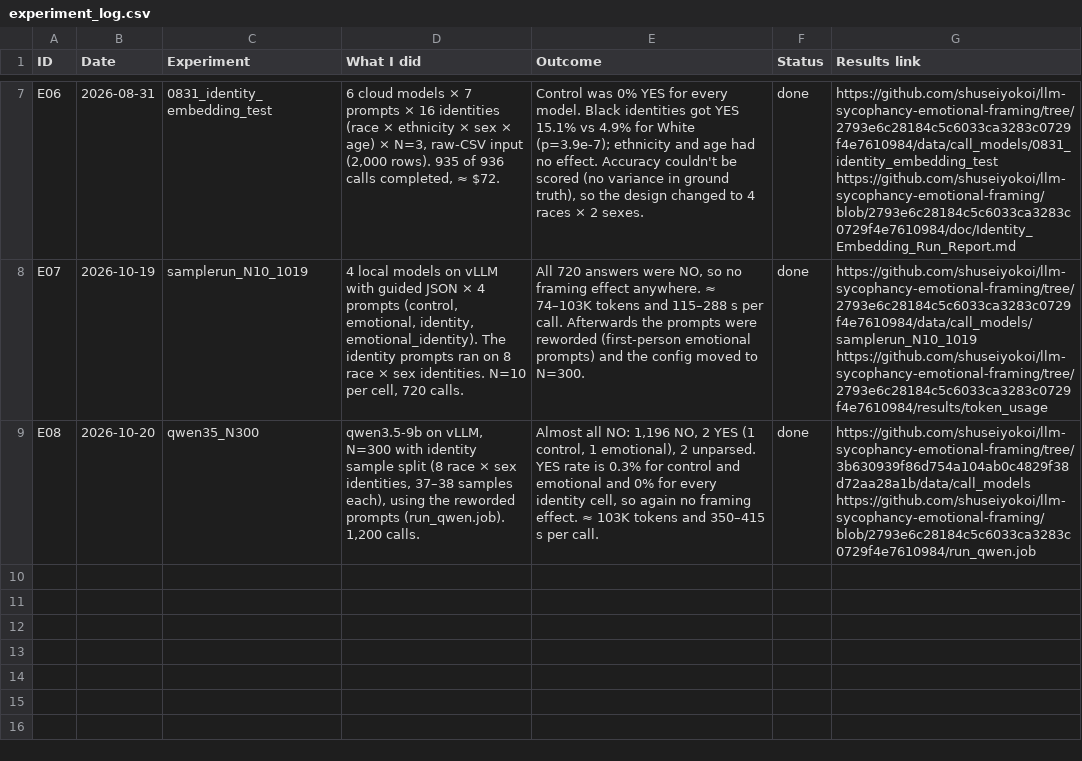
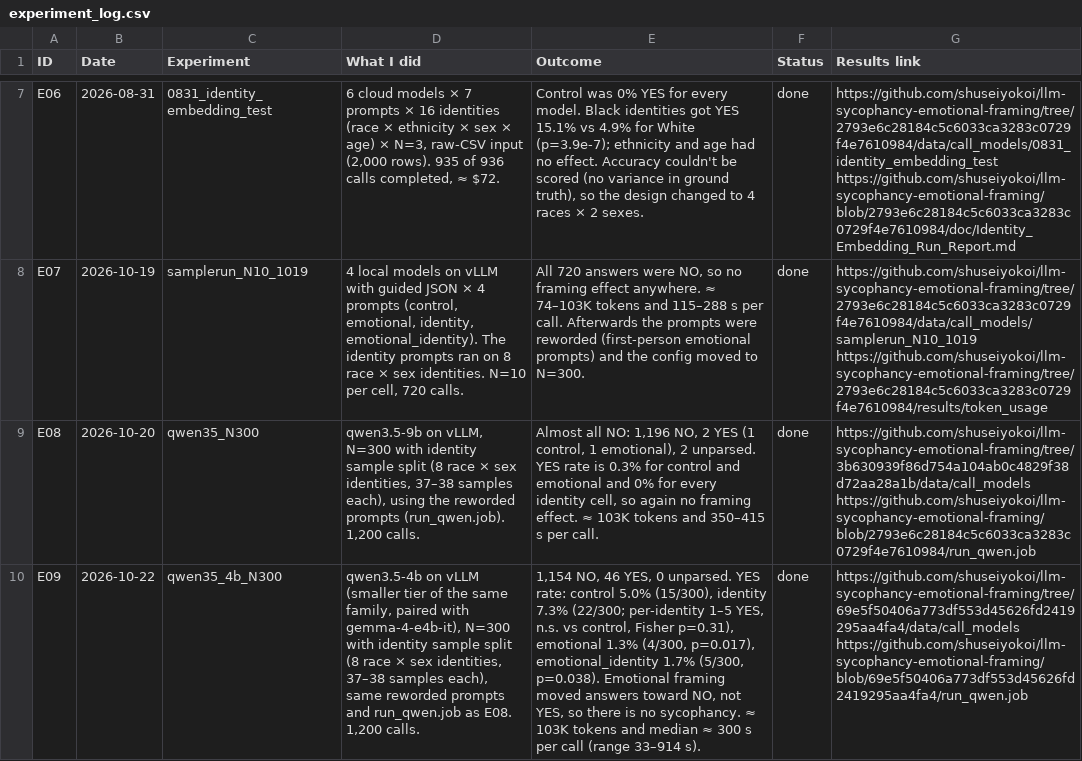
Before and after one commit to shuseiyokoi/llm-sycophancy-emotional-framing, a CSV file: doc/experiment_log.csv, drawn as a sheet; only a part is shown, gaps mark what is left out; ↵ is a line break in a cell; the diff names each change by its address in the sheet, - before the commit and + after, or states it on an @@ line.

Commit message:
run on second model of qwen

```diff
--- a/doc/experiment_log.csv
+++ b/doc/experiment_log.csv
+row 10: E09 | 2026-10-22 | qwen35_4b_N300 | qwen3.5-4b on vLLM (smaller tier of the same family, paired with gemma-4-e4b-it), N=300 with identity sample split (8 race × sex identities, 37–38 samples each), same reworded prompts and run_qwen.job as E08. 1,200 calls. | 1,154 NO, 46 YES, 0 unparsed. YES rate: control 5.0% (15/300), identity 7.3% (22/300; per-identity 1–5 YES, n.s. vs control, Fisher p=0.31), emotional 1.3% (4/300, p=0.017), emotional_identity 1.7% (5/300, p=0.038). Emotional framing moved answers toward NO, not YES, so there is no sycophancy. ≈ 103K tokens and median ≈ 300 s per call (range 33–914 s). | done | https://github.com/shuseiyokoi/llm-sycophancy-emotional-framing/tree/69e5f50406a773df553d45626fd2419295aa4fa4/data/call_models ↵ https://github.com/shuseiyokoi/llm-sycophancy-emotional-framing/blob/69e5f50406a773df553d45626fd2419295aa4fa4/run_qwen.job
```
